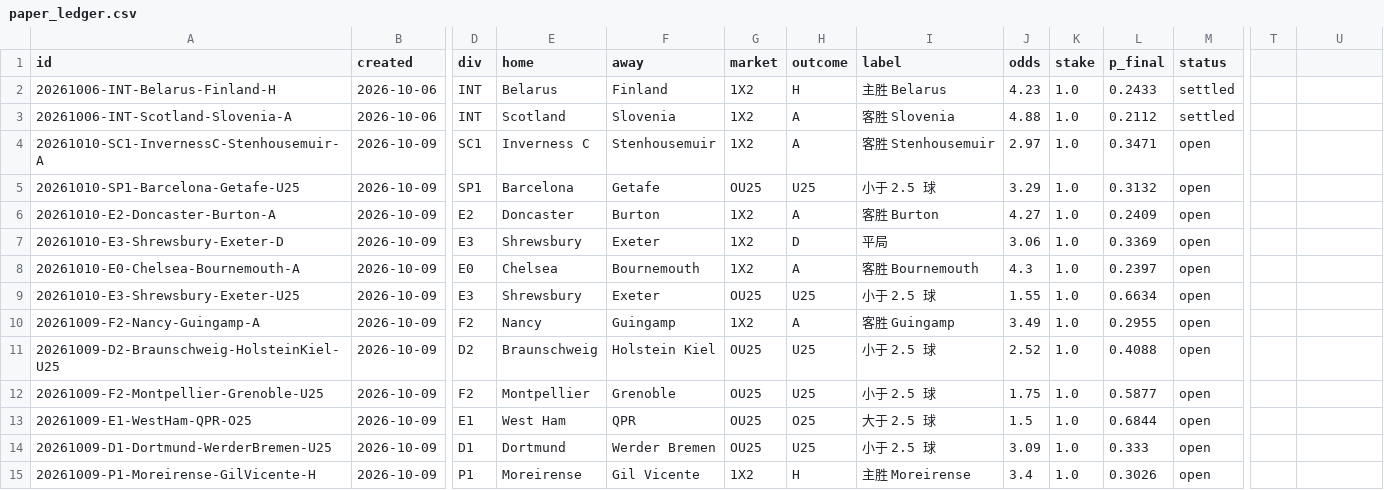
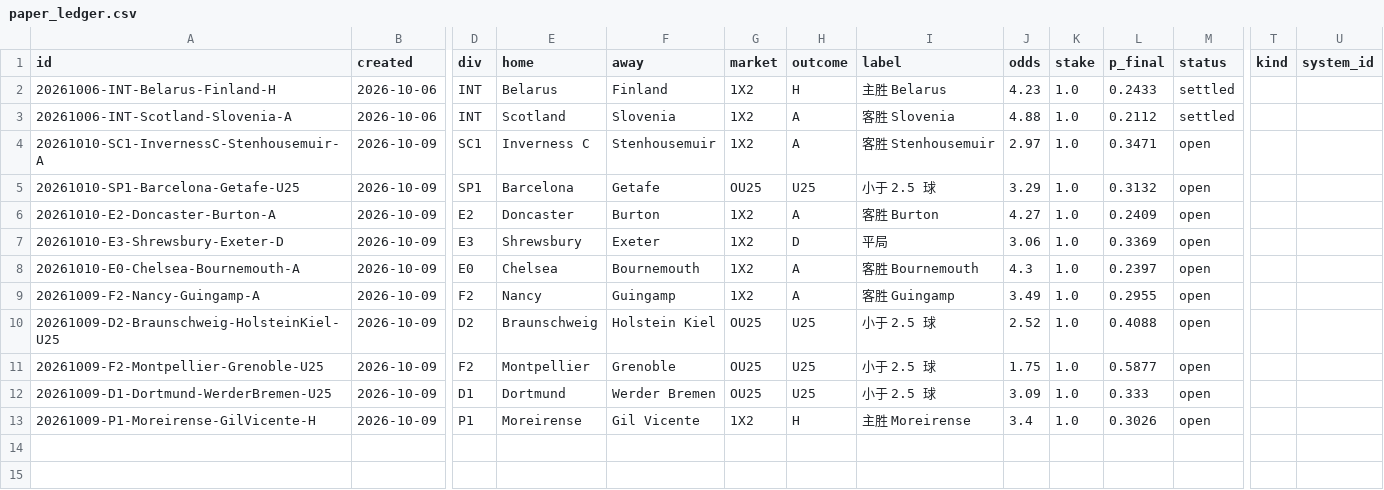
Before and after one commit to PingdaShen/tipico-analysis-bot, a CSV file: bets/paper_ledger.csv, drawn as a sheet; only a part is shown, gaps mark what is left out; rows hold the shown columns only; the diff names each change by its address in the sheet, - before the commit and + after, or states it on an @@ line.

```diff
--- a/bets/paper_ledger.csv
+++ b/bets/paper_ledger.csv
-T1: (empty)
+T1: kind
-U1: (empty)
+U1: system_id
-row 9: 20261010-E3-Shrewsbury-Exeter-U25 | 2026-10-09 | E3 | Shrewsbury | Exeter | OU25 | U25 | 小于 2.5 球 | 1.55 | 1.0 | 0.6634 | open
-row 13: 20261009-E1-WestHam-QPR-O25 | 2026-10-09 | E1 | West Ham | QPR | OU25 | O25 | 大于 2.5 球 | 1.5 | 1.0 | 0.6844 | open
```
Also changed, not shown: reports/2026-10-09_all.csv, reports/2026-10-09_picks.csv, 5 other files.
